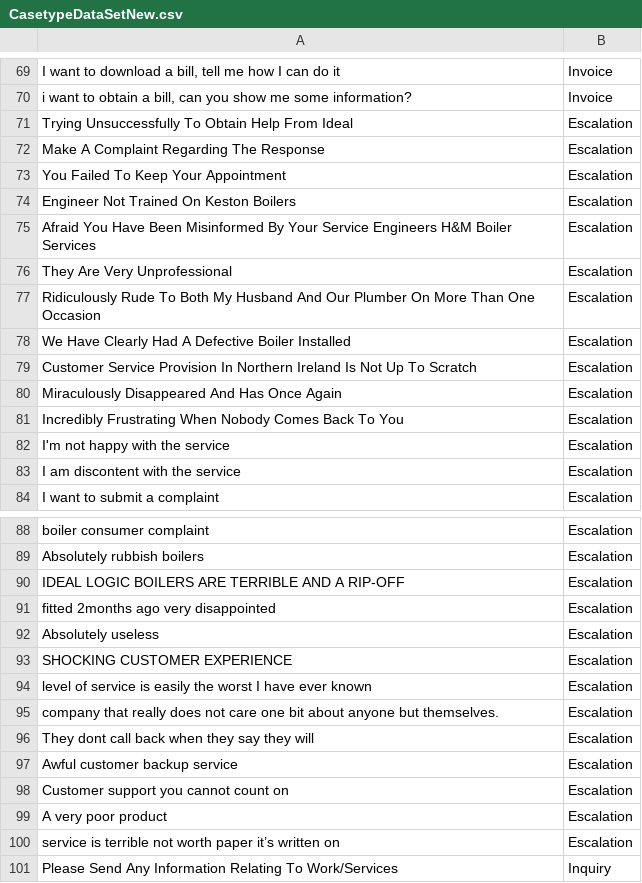
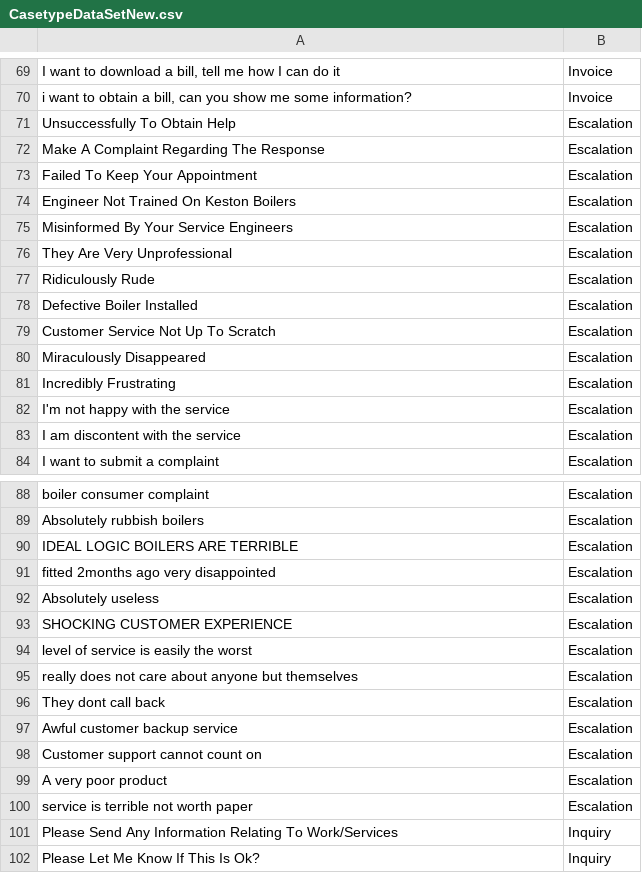
Before and after one commit to iamprabs/Emotion, a CSV file: CasetypeDataSetNew.csv, drawn as a sheet; only a part is shown, gaps mark what is left out; the shorter side is filled out with more unchanged rows; the diff names each change by its address in the sheet, - before the commit and + after, or states it on an @@ line.

Commit message:
Update CasetypeDataSetNew.csv

```diff
--- a/CasetypeDataSetNew.csv
+++ b/CasetypeDataSetNew.csv
-A71: Trying Unsuccessfully To Obtain Help From Ideal
+A71: Unsuccessfully To Obtain Help
-A73: You Failed To Keep Your Appointment
+A73: Failed To Keep Your Appointment
-A75: Afraid You Have Been Misinformed By Your Service Engineers H&M Boiler Services
+A75: Misinformed By Your Service Engineers
-A77: Ridiculously Rude To Both My Husband And Our Plumber On More Than One Occasion
+A77: Ridiculously Rude
-A78: We Have Clearly Had A Defective Boiler Installed
+A78: Defective Boiler Installed
-A79: Customer Service Provision In Northern Ireland Is Not Up…
+A79: Customer Service Not Up…
-A80: Miraculously Disappeared And Has Once Again
+A80: Miraculously Disappeared
-A81: Incredibly Frustrating When Nobody Comes Back To You
+A81: Incredibly Frustrating
-A90: IDEAL LOGIC BOILERS ARE TERRIBLE AND A RIP-OFF
+A90: IDEAL LOGIC BOILERS ARE TERRIBLE
-A94: level of service is easily the worst I have ever known
+A94: level of service is easily the worst
-A95: company that really does not care one bit about anyone but themselves.
+A95: really does not care about anyone but themselves
-A96: They dont call back when they say they will
+A96: They dont call back
-A98: Customer support you cannot count on
+A98: Customer support cannot count on
-A100: service is terrible not worth paper it’s written on
+A100: service is terrible not worth paper
```
